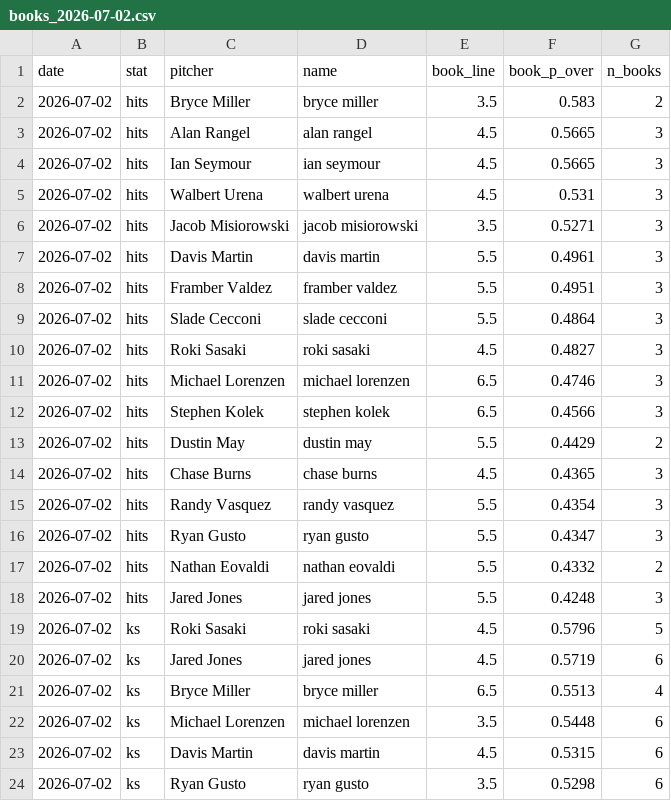
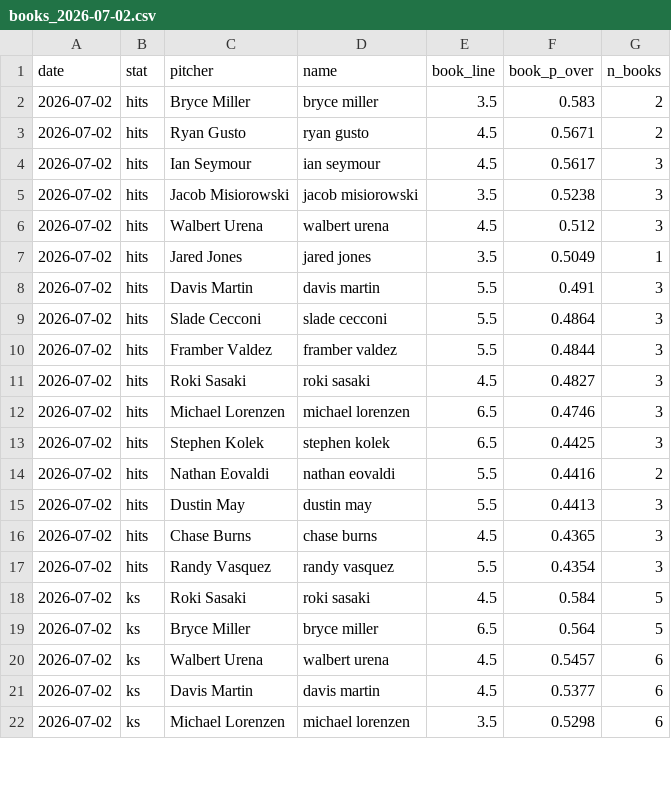
Before and after one commit to factoreric123-sketch/mlbodds, a CSV file: mlb/pp_logs/books/books_2026-07-02.csv, drawn as a sheet; only a part is shown; the diff covers the shown part only.

```diff
--- a/mlb/pp_logs/books/books_2026-07-02.csv
+++ b/mlb/pp_logs/books/books_2026-07-02.csv
@@ -2,23 +2,21 @@ date,stat,pitcher,name,book_line,book_p_over,n_books
 2026-07-02,hits,Bryce Miller,bryce miller,3.5,0.583,2
-2026-07-02,hits,Alan Rangel,alan rangel,4.5,0.5665,3
-2026-07-02,hits,Ian Seymour,ian seymour,4.5,0.5665,3
-2026-07-02,hits,Walbert Urena,walbert urena,4.5,0.531,3
-2026-07-02,hits,Jacob Misiorowski,jacob misiorowski,3.5,0.5271,3
-2026-07-02,hits,Davis Martin,davis martin,5.5,0.4961,3
-2026-07-02,hits,Framber Valdez,framber valdez,5.5,0.4951,3
+2026-07-02,hits,Ryan Gusto,ryan gusto,4.5,0.5671,2
+2026-07-02,hits,Ian Seymour,ian seymour,4.5,0.5617,3
+2026-07-02,hits,Jacob Misiorowski,jacob misiorowski,3.5,0.5238,3
+2026-07-02,hits,Walbert Urena,walbert urena,4.5,0.512,3
+2026-07-02,hits,Jared Jones,jared jones,3.5,0.5049,1
+2026-07-02,hits,Davis Martin,davis martin,5.5,0.491,3
 2026-07-02,hits,Slade Cecconi,slade cecconi,5.5,0.4864,3
+2026-07-02,hits,Framber Valdez,framber valdez,5.5,0.4844,3
 2026-07-02,hits,Roki Sasaki,roki sasaki,4.5,0.4827,3
 2026-07-02,hits,Michael Lorenzen,michael lorenzen,6.5,0.4746,3
-2026-07-02,hits,Stephen Kolek,stephen kolek,6.5,0.4566,3
-2026-07-02,hits,Dustin May,dustin may,5.5,0.4429,2
+2026-07-02,hits,Stephen Kolek,stephen kolek,6.5,0.4425,3
+2026-07-02,hits,Nathan Eovaldi,nathan eovaldi,5.5,0.4416,2
+2026-07-02,hits,Dustin May,dustin may,5.5,0.4413,3
 2026-07-02,hits,Chase Burns,chase burns,4.5,0.4365,3
 2026-07-02,hits,Randy Vasquez,randy vasquez,5.5,0.4354,3
-2026-07-02,hits,Ryan Gusto,ryan gusto,5.5,0.4347,3
-2026-07-02,hits,Nathan Eovaldi,nathan eovaldi,5.5,0.4332,2
-2026-07-02,hits,Jared Jones,jared jones,5.5,0.4248,3
-2026-07-02,ks,Roki Sasaki,roki sasaki,4.5,0.5796,5
-2026-07-02,ks,Jared Jones,jared jones,4.5,0.5719,6
-2026-07-02,ks,Bryce Miller,bryce miller,6.5,0.5513,4
-2026-07-02,ks,Michael Lorenzen,michael lorenzen,3.5,0.5448,6
-2026-07-02,ks,Davis Martin,davis martin,4.5,0.5315,6
-2026-07-02,ks,Ryan Gusto,ryan gusto,3.5,0.5298,6
+2026-07-02,ks,Roki Sasaki,roki sasaki,4.5,0.584,5
+2026-07-02,ks,Bryce Miller,bryce miller,6.5,0.564,5
+2026-07-02,ks,Walbert Urena,walbert urena,4.5,0.5457,6
+2026-07-02,ks,Davis Martin,davis martin,4.5,0.5377,6
+2026-07-02,ks,Michael Lorenzen,michael lorenzen,3.5,0.5298,6
```
Also changed, not shown: 2 added rows, 2 removed rows and 33 edited cells elsewhere in this file, mlb/pp_logs/books/books_detail_2026-07-02.csv.
